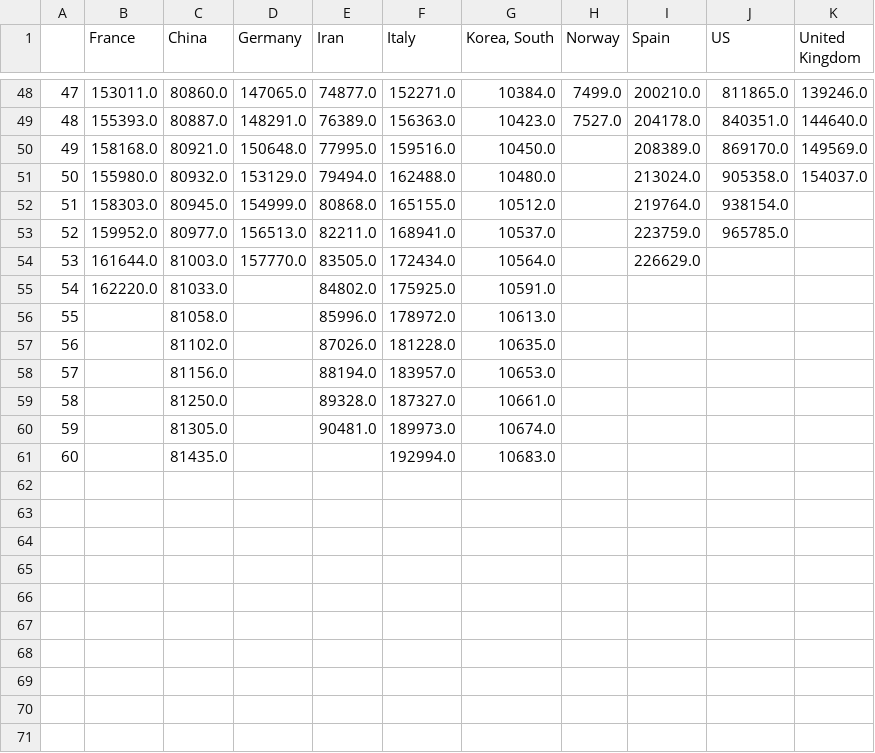
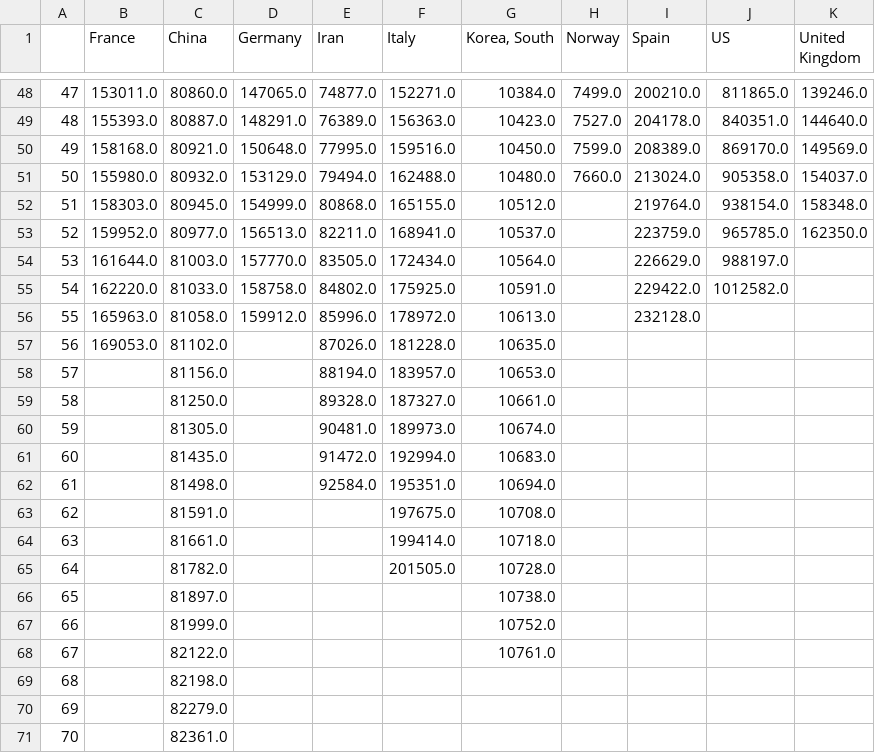
Before and after one commit to akakicreations/covid19-project, a CSV file: data_world_from100.csv, drawn as a sheet; only a part is shown, gaps mark what is left out.

```diff
--- a/data_world_from100.csv
+++ b/data_world_from100.csv
@@ -49,10 +49,10 @@
 48;155393.0;80887.0;148291.0;76389.0;156363.0;10423.0;7527.0;204178.0;840351.0;144640.0
-49;158168.0;80921.0;150648.0;77995.0;159516.0;10450.0;;208389.0;869170.0;149569.0
-50;155980.0;80932.0;153129.0;79494.0;162488.0;10480.0;;213024.0;905358.0;154037.0
-51;158303.0;80945.0;154999.0;80868.0;165155.0;10512.0;;219764.0;938154.0;
-52;159952.0;80977.0;156513.0;82211.0;168941.0;10537.0;;223759.0;965785.0;
-53;161644.0;81003.0;157770.0;83505.0;172434.0;10564.0;;226629.0;;
-54;162220.0;81033.0;;84802.0;175925.0;10591.0;;;;
-55;;81058.0;;85996.0;178972.0;10613.0;;;;
-56;;81102.0;;87026.0;181228.0;10635.0;;;;
+49;158168.0;80921.0;150648.0;77995.0;159516.0;10450.0;7599.0;208389.0;869170.0;149569.0
+50;155980.0;80932.0;153129.0;79494.0;162488.0;10480.0;7660.0;213024.0;905358.0;154037.0
+51;158303.0;80945.0;154999.0;80868.0;165155.0;10512.0;;219764.0;938154.0;158348.0
+52;159952.0;80977.0;156513.0;82211.0;168941.0;10537.0;;223759.0;965785.0;162350.0
+53;161644.0;81003.0;157770.0;83505.0;172434.0;10564.0;;226629.0;988197.0;
+54;162220.0;81033.0;158758.0;84802.0;175925.0;10591.0;;229422.0;1012582.0;
+55;165963.0;81058.0;159912.0;85996.0;178972.0;10613.0;;232128.0;;
+56;169053.0;81102.0;;87026.0;181228.0;10635.0;;;;
 57;;81156.0;;88194.0;183957.0;10653.0;;;;
@@ -60,2 +60,12 @@
 59;;81305.0;;90481.0;189973.0;10674.0;;;;
-60;;81435.0;;;192994.0;10683.0;;;;
+60;;81435.0;;91472.0;192994.0;10683.0;;;;
+61;;81498.0;;92584.0;195351.0;10694.0;;;;
+62;;81591.0;;;197675.0;10708.0;;;;
+63;;81661.0;;;199414.0;10718.0;;;;
+64;;81782.0;;;201505.0;10728.0;;;;
+65;;81897.0;;;;10738.0;;;;
+66;;81999.0;;;;10752.0;;;;
+67;;82122.0;;;;10761.0;;;;
+68;;82198.0;;;;;;;;
+69;;82279.0;;;;;;;;
+70;;82361.0;;;;;;;;
```
Also changed, not shown: data_France.csv, data_Germany.csv, 22 other files.
